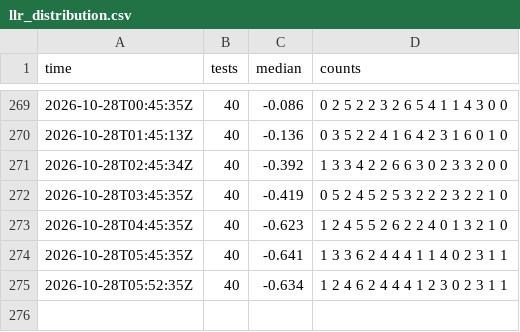
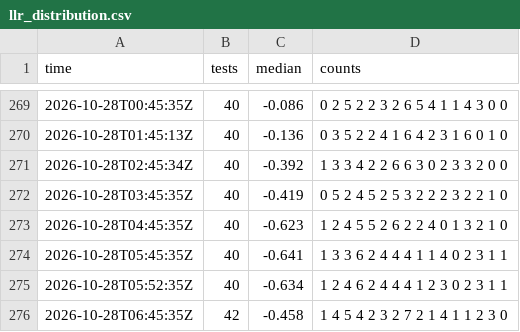
Before and after one commit to xu-shawn/fishtest_track, a CSV file: data/llr_distribution.csv, drawn as a sheet; only a part is shown, gaps mark what is left out; the diff names each change by its address in the sheet, - before the commit and + after, or states it on an @@ line.

```diff
--- a/data/llr_distribution.csv
+++ b/data/llr_distribution.csv
+row 276: 2026-10-28T06:45:35Z | 42 | -0.458 | 1 4 5 4 2 3 2 7 2 1 4 1 1 2 3 0
```
Also changed, not shown: data/active_runs.csv, data/checks.csv, 4 other files.
